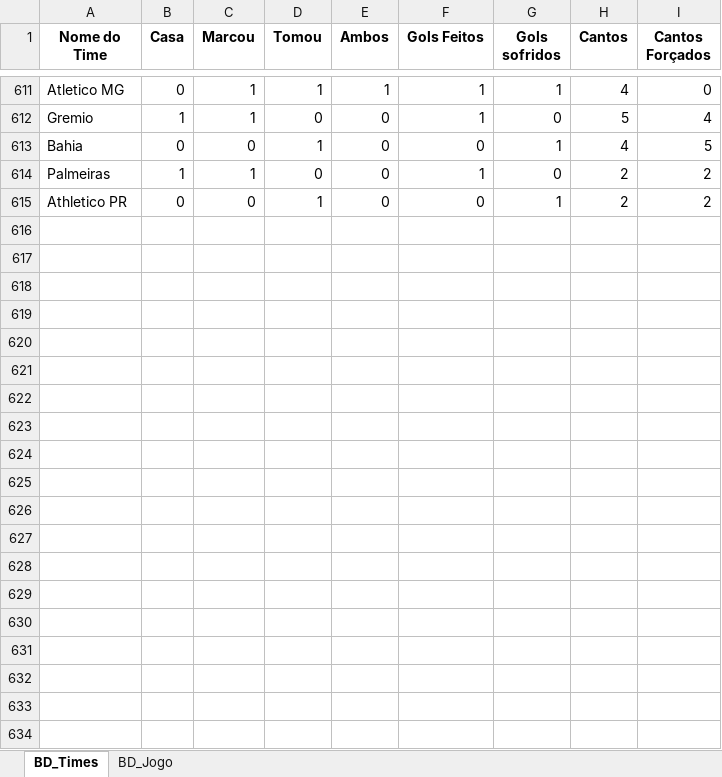
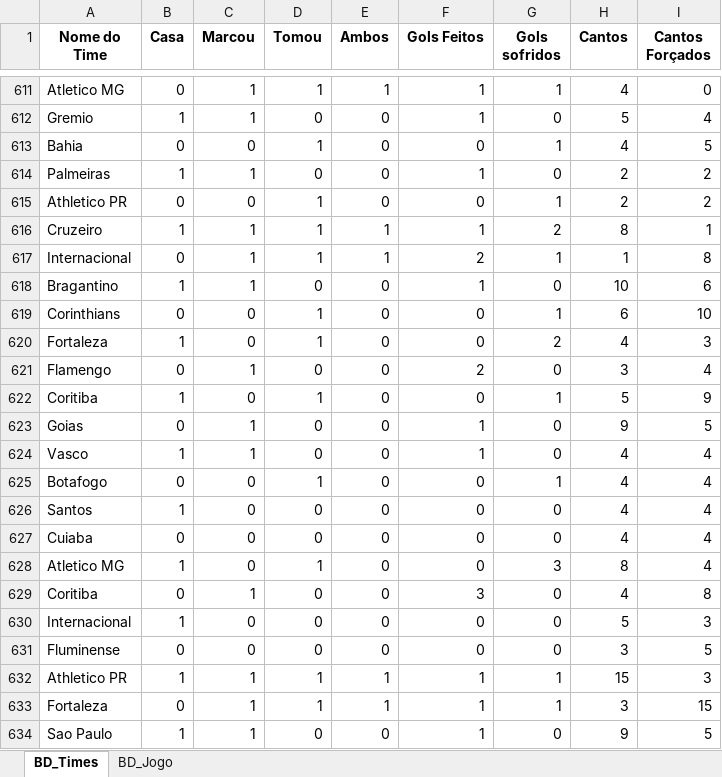
Before and after one commit to marcoscerqueira2603/pagina_apostas, an Excel workbook: serie_a.xlsx, sheet BD_Times, drawn as a sheet; only a part is shown, gaps mark what is left out; values as stored, in another font and other column widths than the file's, no borders; the diff covers the shown part only; the diff names each change by its address in the sheet, - before the commit and + after, or states it on an @@ line.

```diff
--- a/serie_a.xlsx (sheet BD_Times)
+++ b/serie_a.xlsx (sheet BD_Times)
+row 616: Cruzeiro | 1 | 1 | 1 | 1 | 1 | 2 | 8 | 1
+row 617: Internacional | 0 | 1 | 1 | 1 | 2 | 1 | 1 | 8
+row 618: Bragantino | 1 | 1 | 0 | 0 | 1 | 0 | 10 | 6
+row 619: Corinthians | 0 | 0 | 1 | 0 | 0 | 1 | 6 | 10
+row 620: Fortaleza | 1 | 0 | 1 | 0 | 0 | 2 | 4 | 3
+row 621: Flamengo | 0 | 1 | 0 | 0 | 2 | 0 | 3 | 4
+row 622: Coritiba | 1 | 0 | 1 | 0 | 0 | 1 | 5 | 9
+row 623: Goias | 0 | 1 | 0 | 0 | 1 | 0 | 9 | 5
+row 624: Vasco | 1 | 1 | 0 | 0 | 1 | 0 | 4 | 4
+row 625: Botafogo | 0 | 0 | 1 | 0 | 0 | 1 | 4 | 4
+row 626: Santos | 1 | 0 | 0 | 0 | 0 | 0 | 4 | 4
+row 627: Cuiaba | 0 | 0 | 0 | 0 | 0 | 0 | 4 | 4
+row 628: Atletico MG | 1 | 0 | 1 | 0 | 0 | 3 | 8 | 4
+row 629: Coritiba | 0 | 1 | 0 | 0 | 3 | 0 | 4 | 8
+row 630: Internacional | 1 | 0 | 0 | 0 | 0 | 0 | 5 | 3
+row 631: Fluminense | 0 | 0 | 0 | 0 | 0 | 0 | 3 | 5
+row 632: Athletico PR | 1 | 1 | 1 | 1 | 1 | 1 | 15 | 3
+row 633: Fortaleza | 0 | 1 | 1 | 1 | 1 | 1 | 3 | 15
+row 634: Sao Paulo | 1 | 1 | 0 | 0 | 1 | 0 | 9 | 5
```
Also changed, not shown: 11 added rows elsewhere in this sheet, sheet BD_Jogo, Dados_Forms.xlsx, chines.xlsx, 6 other files.
